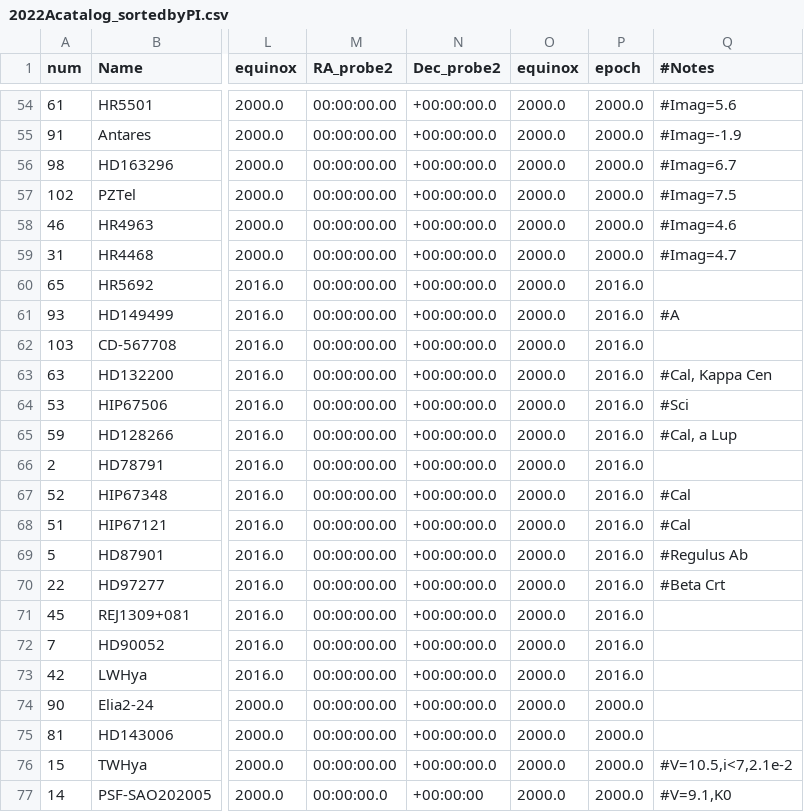
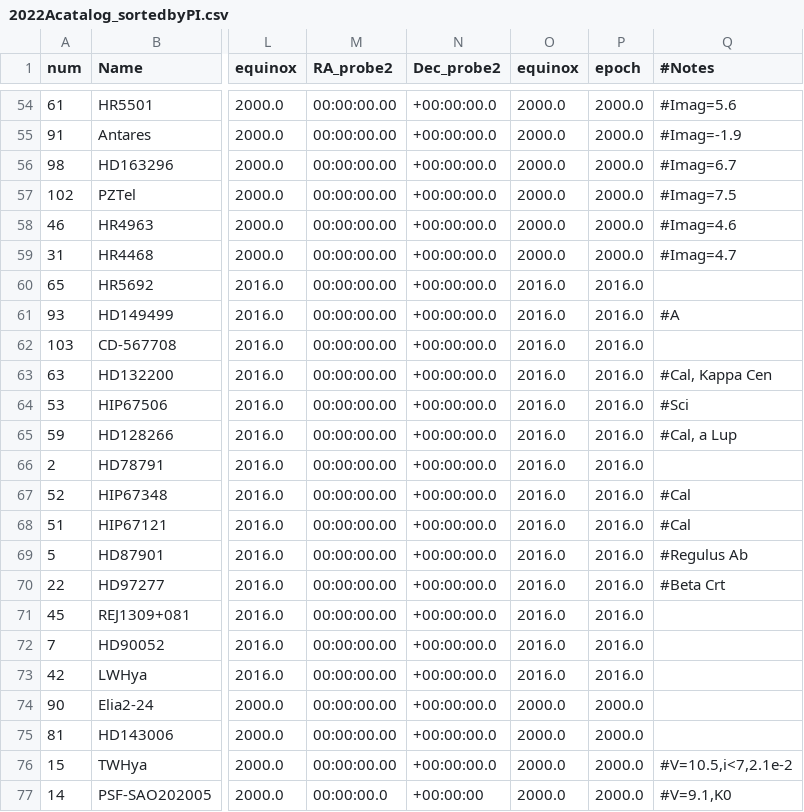
Before and after one commit to logan-pearce/MagAO-X-Public, a CSV file: 2022Acatalog_sortedbyPI.csv, drawn as a sheet; only a part is shown, gaps mark what is left out; the diff names each change by its address in the sheet, - before the commit and + after, or states it on an @@ line.

```diff
--- a/2022Acatalog_sortedbyPI.csv
+++ b/2022Acatalog_sortedbyPI.csv
-O60:O73 (equinox): 2000.0
+O60:O73 (equinox): 2016.0
```
Also changed, not shown: 2022Acatalog.csv, 2 other files.
